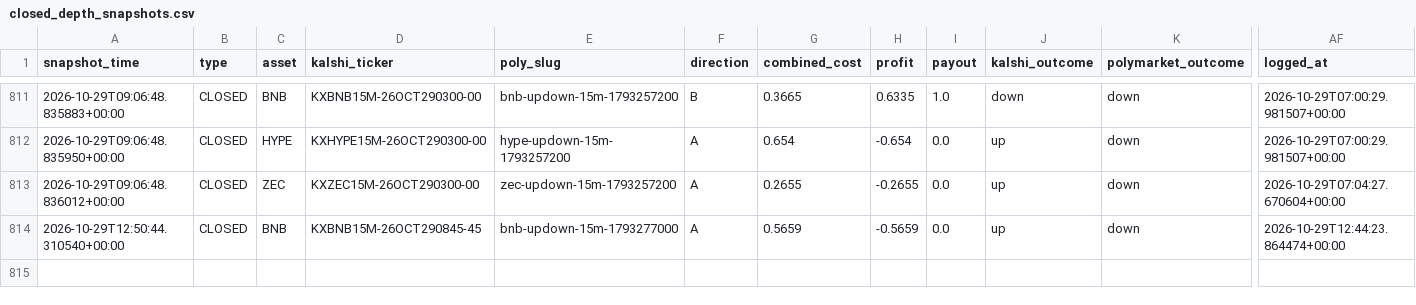
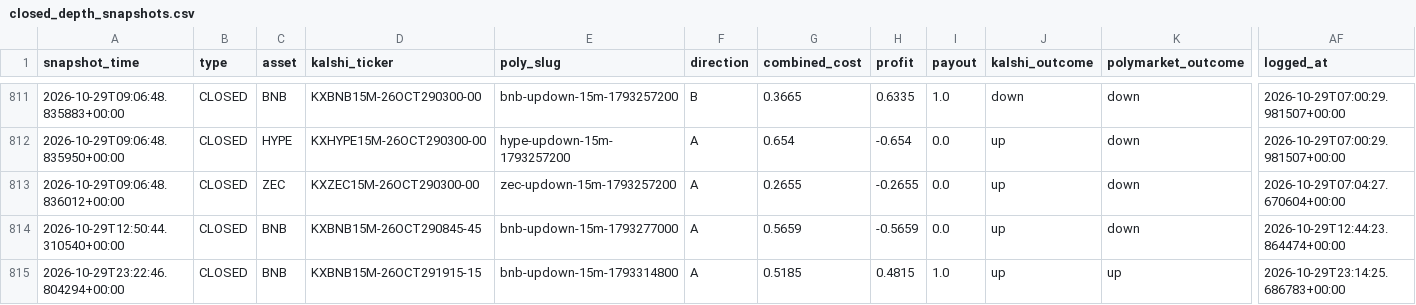
Before and after one commit to Prinxe-crypto/gap-maker-depth-monitor, a CSV file: closed_depth_snapshots.csv, drawn as a sheet; only a part is shown, gaps mark what is left out; rows hold the shown columns only; the diff names each change by its address in the sheet, - before the commit and + after, or states it on an @@ line.

```diff
--- a/closed_depth_snapshots.csv
+++ b/closed_depth_snapshots.csv
+row 815: 2026-10-29T23:22:46.804294+00:00 | CLOSED | BNB | KXBNB15M-26OCT291915-15 | bnb-updown-15m-1793314800 | A | 0.5185 | 0.4815 | 1.0 | up | up | 2026-10-29T23:14:25.686783+00:00
```
Also changed, not shown: 2 other files.
